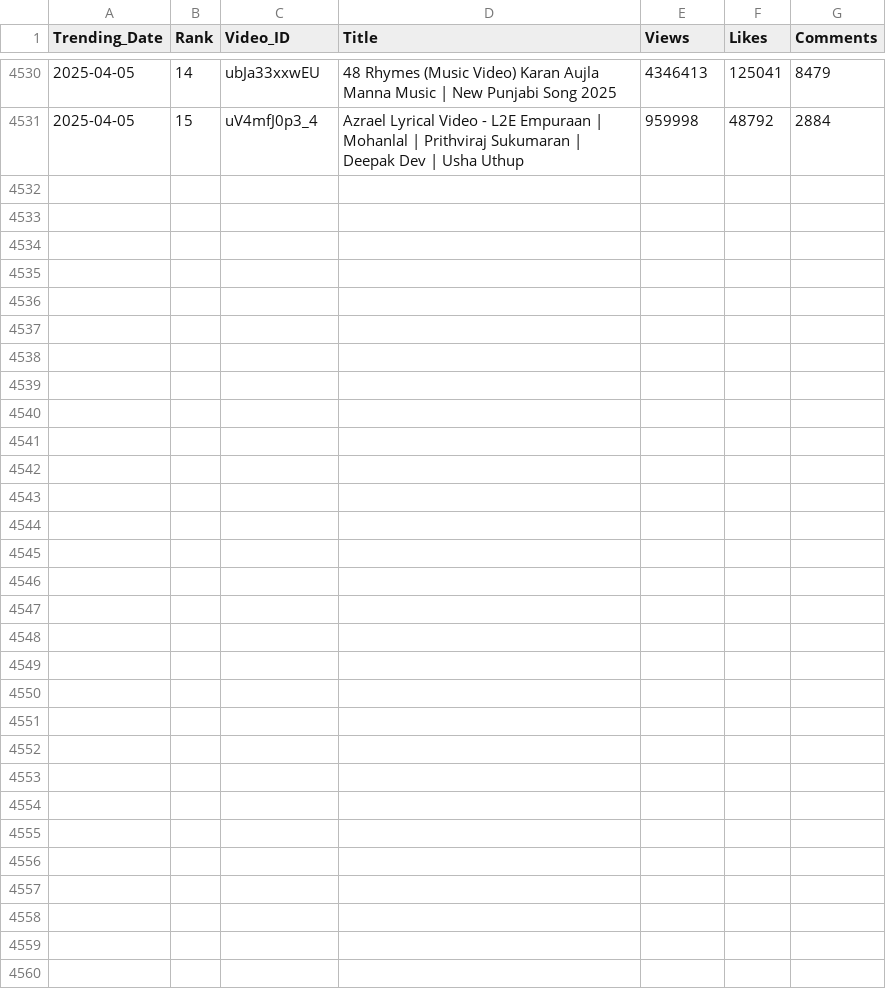
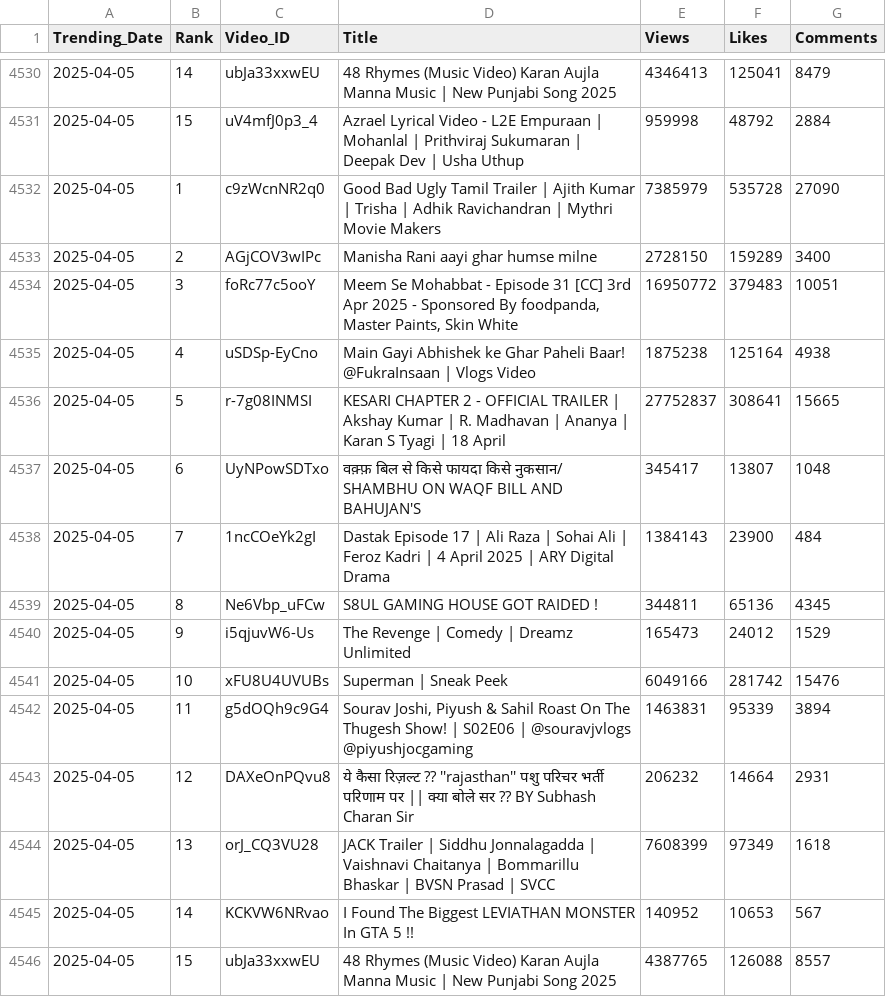
Before and after one commit to nandunanofficial/Youtube_Data_Collection, a CSV file: trending_videos.csv, drawn as a sheet; only a part is shown, gaps mark what is left out; the diff names each change by its address in the sheet, - before the commit and + after, or states it on an @@ line.

```diff
--- a/trending_videos.csv
+++ b/trending_videos.csv
+row 4532: 2025-04-05 | 1 | c9zWcnNR2q0 | Good Bad Ugly Tamil Trailer | Ajith Kumar | Trisha | Adhik Ravichandran | Mythri Movie Makers | 7385979 | 535728 | 27090
+row 4533: 2025-04-05 | 2 | AGjCOV3wIPc | Manisha Rani aayi ghar humse milne | 2728150 | 159289 | 3400
+row 4534: 2025-04-05 | 3 | foRc77c5ooY | Meem Se Mohabbat - Episode 31 [CC] 3rd Apr 2025 - Sponsored By foodpanda, Master Paints, Skin White | 16950772 | 379483 | 10051
+row 4535: 2025-04-05 | 4 | uSDSp-EyCno | Main Gayi Abhishek ke Ghar Paheli Baar! @FukraInsaan | Vlogs Video | 1875238 | 125164 | 4938
+row 4536: 2025-04-05 | 5 | r-7g08INMSI | KESARI CHAPTER 2 - OFFICIAL TRAILER | Akshay Kumar | R. Madhavan | Ananya | Karan S Tyagi | 18 April | 27752837 | 308641 | 15665
+row 4537: 2025-04-05 | 6 | UyNPowSDTxo | वक़्फ़ बिल से किसे फायदा किसे नुकसान/ SHAMBHU ON WAQF BILL AND BAHUJAN'S | 345417 | 13807 | 1048
+row 4538: 2025-04-05 | 7 | 1ncCOeYk2gI | Dastak Episode 17 | Ali Raza | Sohai Ali | Feroz Kadri | 4 April 2025 | ARY Digital Drama | 1384143 | 23900 | 484
+row 4539: 2025-04-05 | 8 | Ne6Vbp_uFCw | S8UL GAMING HOUSE GOT RAIDED ! | 344811 | 65136 | 4345
+row 4540: 2025-04-05 | 9 | i5qjuvW6-Us | The Revenge | Comedy | Dreamz Unlimited | 165473 | 24012 | 1529
+row 4541: 2025-04-05 | 10 | xFU8U4UVUBs | Superman | Sneak Peek | 6049166 | 281742 | 15476
+row 4542: 2025-04-05 | 11 | g5dOQh9c9G4 | Sourav Joshi, Piyush & Sahil Roast On The Thugesh Show! | S02E06 | @souravjvlogs @piyushjocgaming | 1463831 | 95339 | 3894
+row 4543: 2025-04-05 | 12 | DAXeOnPQvu8 | ये कैसा रिज़ल्ट ?? ''rajasthan'' पशु परिचर भर्ती परिणाम पर || क्या बोले सर ?? BY Subhash Charan Sir | 206232 | 14664 | 2931
+row 4544: 2025-04-05 | 13 | orJ_CQ3VU28 | JACK Trailer | Siddhu Jonnalagadda | Vaishnavi Chaitanya | Bommarillu Bhaskar | BVSN Prasad | SVCC | 7608399 | 97349 | 1618
+row 4545: 2025-04-05 | 14 | KCKVW6NRvao | I Found The Biggest LEVIATHAN MONSTER In GTA 5 !! | 140952 | 10653 | 567
+row 4546: 2025-04-05 | 15 | ubJa33xxwEU | 48 Rhymes (Music Video) Karan Aujla Manna Music | New Punjabi Song 2025 | 4387765 | 126088 | 8557
```
